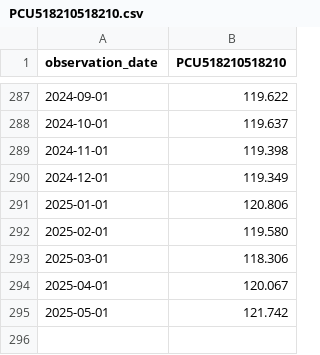
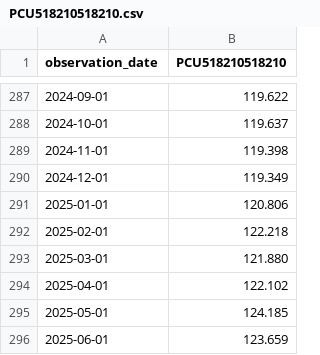
Before and after one commit to epoch-research/training-cost-trends, a CSV file: data/PCU518210518210.csv, drawn as a sheet; only a part is shown, gaps mark what is left out.

```diff
--- a/data/PCU518210518210.csv
+++ b/data/PCU518210518210.csv
@@ -291,5 +291,6 @@ observation_date,PCU518210518210
 2025-01-01,120.806
-2025-02-01,119.580
-2025-03-01,118.306
-2025-04-01,120.067
-2025-05-01,121.742
+2025-02-01,122.218
+2025-03-01,121.880
+2025-04-01,122.102
+2025-05-01,124.185
+2025-06-01,123.659
```
Also changed, not shown: 5 other files.
